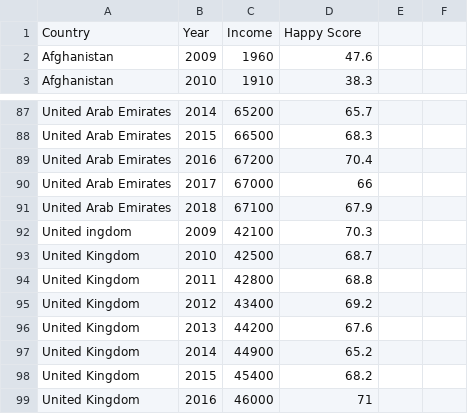
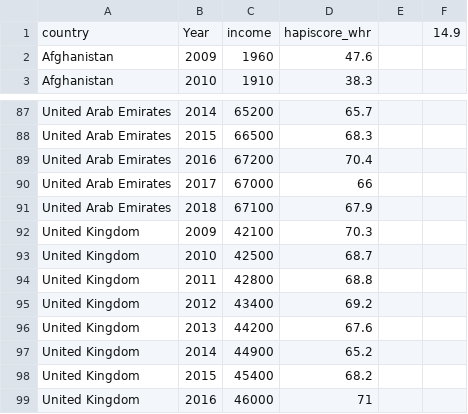
Before and after one commit to amanster22/goaAman, a CSV file: finalIncomeHappiness.csv, drawn as a sheet; only a part is shown, gaps mark what is left out; removed rows and columns are numbered as before the commit, all else as after; the diff names each change by its address in the sheet, - before the commit and + after, or states it on an @@ line.

Commit message:
Add files via upload

```diff
--- a/finalIncomeHappiness.csv
+++ b/finalIncomeHappiness.csv
-row 1: Country | Year | Income | Happy Score
+row 1: country | Year | income | hapiscore_whr |  | 14.9
-A92: United ingdom
+A92: United Kingdom
```
